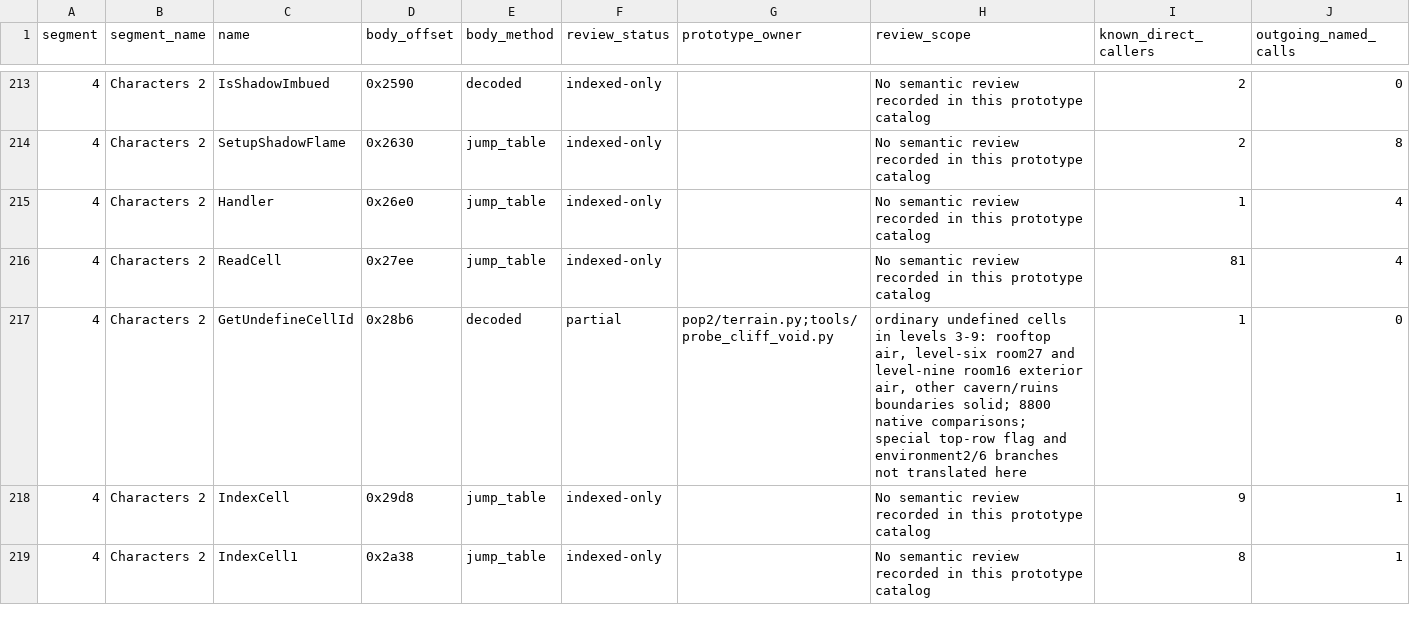
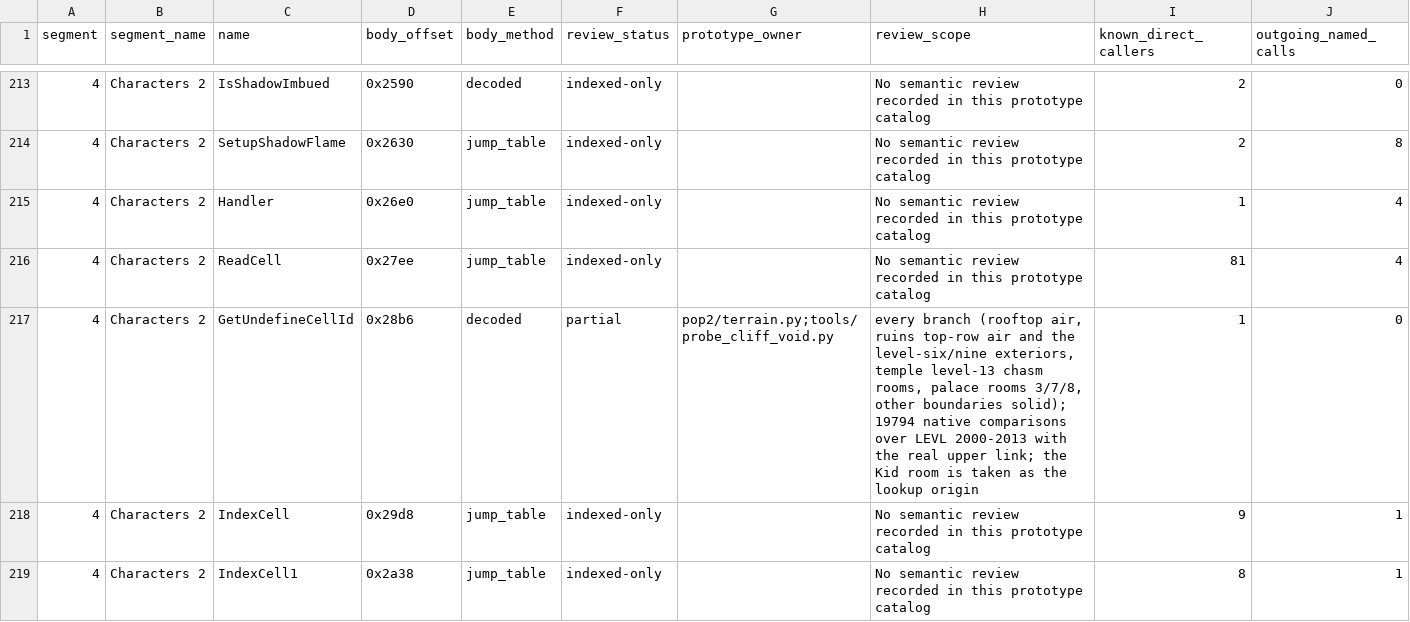
Before and after one commit to Pessegos/prince-of-persia-2-macintosh-native, a CSV file: docs/RECOVERY_CATALOG.csv, drawn as a sheet; only a part is shown, gaps mark what is left out.

Commit message:
Translate every GetUndefineCellId branch: ruins top-row air, temple chasms, palace (4:28b6)
A cell past a missing link was air only on the rooftops and outside two
ruins rooms. 4:28b6 also makes the row above a Kid room without an upper
link air in the ruins (4:2944-2954), level thirteen's chasm rooms 4 and 13
air in the temple (4:298a-29b4), and the palace air except walls beside
rooms 7-8 above the floor rows and at room 3's bottom-row edges
(4:28ee-2942). LevelMap.undefined_cell takes ReadCell's original column/row
and the room the lookup started from as the Kid room.

tools/probe_cliff_void.py now covers LEVL 2000-2013 with the room's real
upper link: 19,794 undefined cells, 0 mismatches (old rule: 3,082, 840 of
them in the ruins). DoKidEngarde's last 30 and EnemyCollide's last 55
mismatches are gone; the gate-barrier, standing/Prince turn probes keep
their native hashes.

```diff
--- a/docs/RECOVERY_CATALOG.csv
+++ b/docs/RECOVERY_CATALOG.csv
@@ -216,3 +216,3 @@ segment,segment_name,name,body_offset,body_method,review_status,prototype_owner,
 4,Characters 2,ReadCell,0x27ee,jump_table,indexed-only,,No semantic review recorded in this prototype catalog,81,4
-4,Characters 2,GetUndefineCellId,0x28b6,decoded,partial,pop2/terrain.py;tools/probe_cliff_void.py,"ordinary undefined cells in levels 3-9: rooftop air, level-six room27 and level-nine room16 exterior air, other cavern/ruins boundaries solid; 8800 native comparisons; special top-row flag and environment2/6 branches not translated here",1,0
+4,Characters 2,GetUndefineCellId,0x28b6,decoded,partial,pop2/terrain.py;tools/probe_cliff_void.py,"every branch (rooftop air, ruins top-row air and the level-six/nine exteriors, temple level-13 chasm rooms, palace rooms 3/7/8, other boundaries solid); 19794 native comparisons over LEVL 2000-2013 with the real upper link; the Kid room is taken as the lookup origin",1,0
 4,Characters 2,IndexCell,0x29d8,jump_table,indexed-only,,No semantic review recorded in this prototype catalog,9,1
```
Also changed, not shown: 8 other files.
